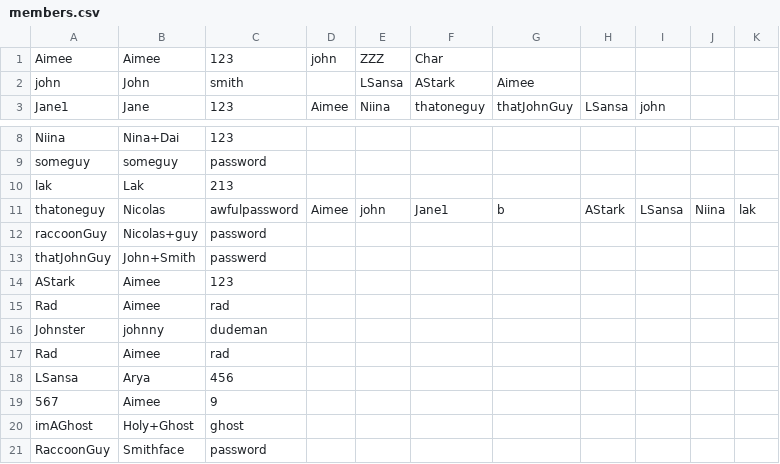
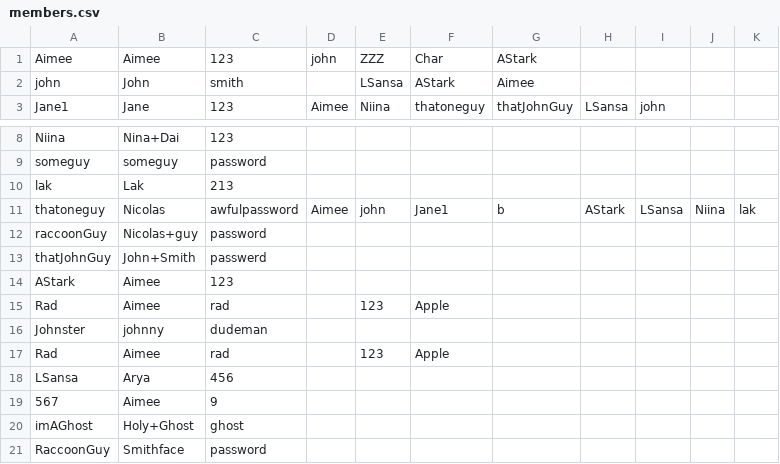
Before and after one commit to nvelastegui/Assignment-4, a CSV file: members.csv, drawn as a sheet; only a part is shown, gaps mark what is left out; the diff names each change by its address in the sheet, - before the commit and + after, or states it on an @@ line.

```diff
--- a/members.csv
+++ b/members.csv
-G1: (empty)
+G1: AStark
-E15: (empty)
+E15: 123
-F15: (empty)
+F15: Apple
-E17: (empty)
+E17: 123
-F17: (empty)
+F17: Apple
```
